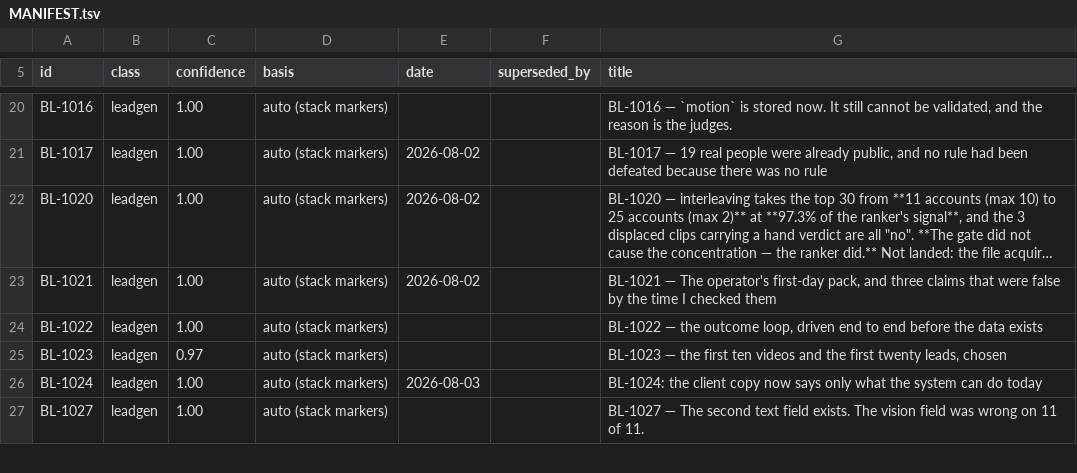
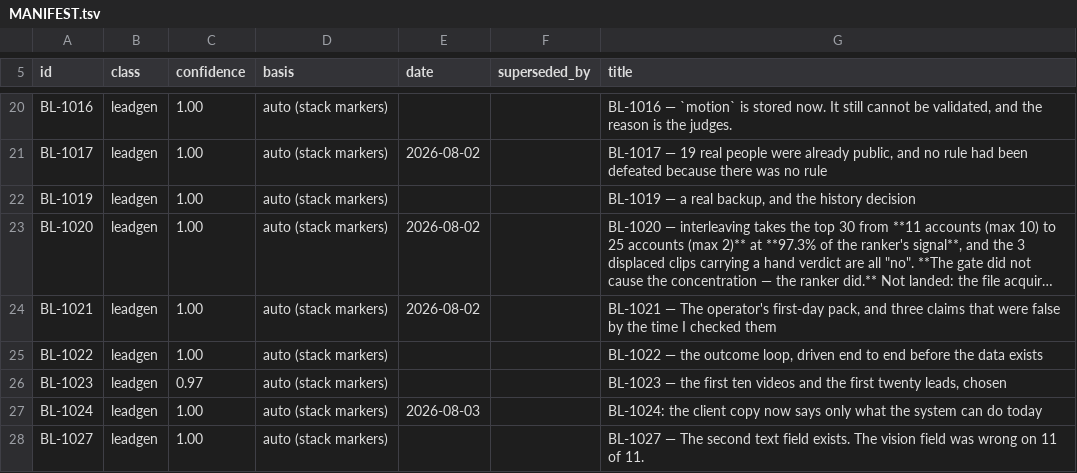
Before and after one commit to ilenader/clippershq-reports, a TSV file: MANIFEST.tsv, drawn as a sheet; only a part is shown, gaps mark what is left out; long unchanged cells end in …; the diff names each change by its address in the sheet, - before the commit and + after, or states it on an @@ line.

Commit message:
BL-1019: a verified off-tree backup, and the history decision laid out

```diff
--- a/MANIFEST.tsv
+++ b/MANIFEST.tsv
+row 22: BL-1019 | leadgen | 1.00 | auto (stack markers) |  |  | BL-1019 — a real backup, and the history decision
```
Also changed, not shown: 1 other file.
